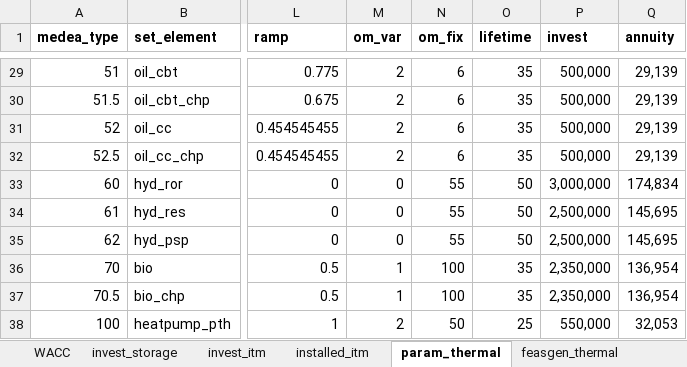
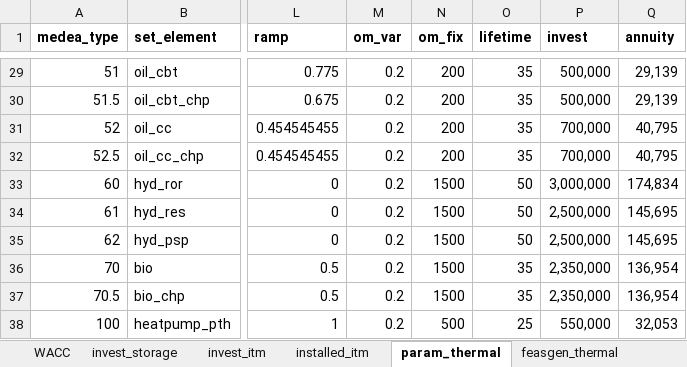
Before and after one commit to inwe-boku/medea, an Excel workbook: data/processed/data_static.xlsx, sheet param_thermal, drawn as a sheet; only a part is shown, gaps mark what is left out; values as stored, in another font and other column widths than the file's, no borders; the diff covers the shown part only; the diff names each change by its address in the sheet, - before the commit and + after, or states it on an @@ line.

```diff
--- a/data/processed/data_static.xlsx (sheet param_thermal)
+++ b/data/processed/data_static.xlsx (sheet param_thermal)
-M29:M32 (om_var): 2
+M29:M32 (om_var): 0.2
-N29:N32 (om_fix): 6
+N29:N32 (om_fix): 200
-P31:P32 (invest): 500,000
+P31:P32 (invest): 700,000
-Q31:Q32 (annuity): 29,139
+Q31:Q32 (annuity): 40,795
-M33:M35 (om_var): 0
+M33:M35 (om_var): 0.2
-N33:N35 (om_fix): 55
+N33:N35 (om_fix): 1500
-M36:M37 (om_var): 1
+M36:M37 (om_var): 0.2
-N36:N37 (om_fix): 100
+N36:N37 (om_fix): 1500
-M38 (om_var): 2
+M38 (om_var): 0.2
-N38 (om_fix): 50
+N38 (om_fix): 500
```
Also changed, not shown: 54 edited cells elsewhere in this sheet, sheet invest_itm, 1 other file.
